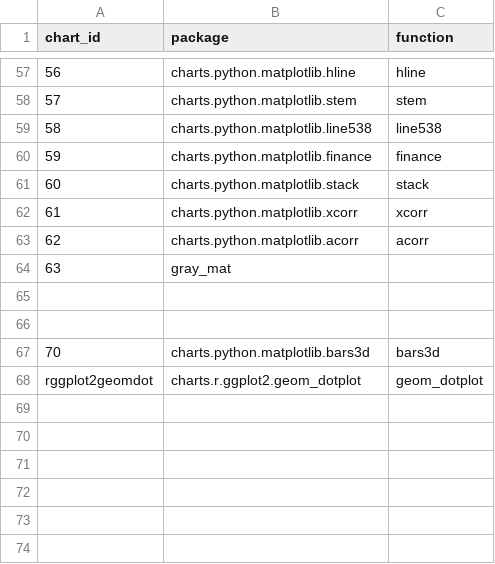
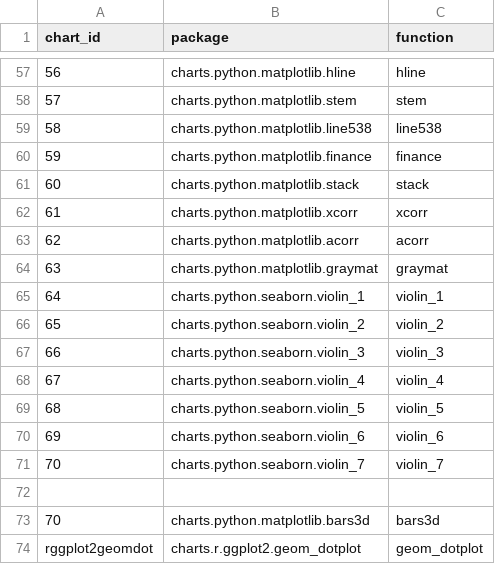
Before and after one commit to SnakeShawn/biov, a CSV file: config/charts.csv, drawn as a sheet; only a part is shown, gaps mark what is left out; removed rows and columns are numbered as before the commit, all else as after; the diff names each change by its address in the sheet, - before the commit and + after, or states it on an @@ line.

```diff
--- a/config/charts.csv
+++ b/config/charts.csv
-row 64: 63 | gray_mat
-row 64: (empty)
+row 64: 63 | charts.python.matplotlib.graymat | graymat
+row 65: 64 | charts.python.seaborn.violin_1 | violin_1
+row 66: 65 | charts.python.seaborn.violin_2 | violin_2
+row 67: 66 | charts.python.seaborn.violin_3 | violin_3
+row 68: 67 | charts.python.seaborn.violin_4 | violin_4
+row 69: 68 | charts.python.seaborn.violin_5 | violin_5
+row 70: 69 | charts.python.seaborn.violin_6 | violin_6
+row 71: 70 | charts.python.seaborn.violin_7 | violin_7
```
Also changed, not shown: charts.csv, 45 other files.
